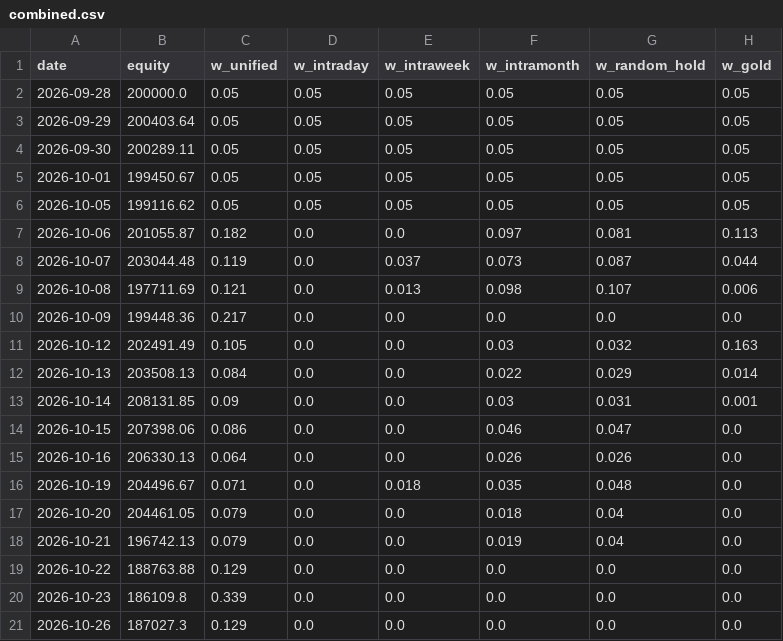
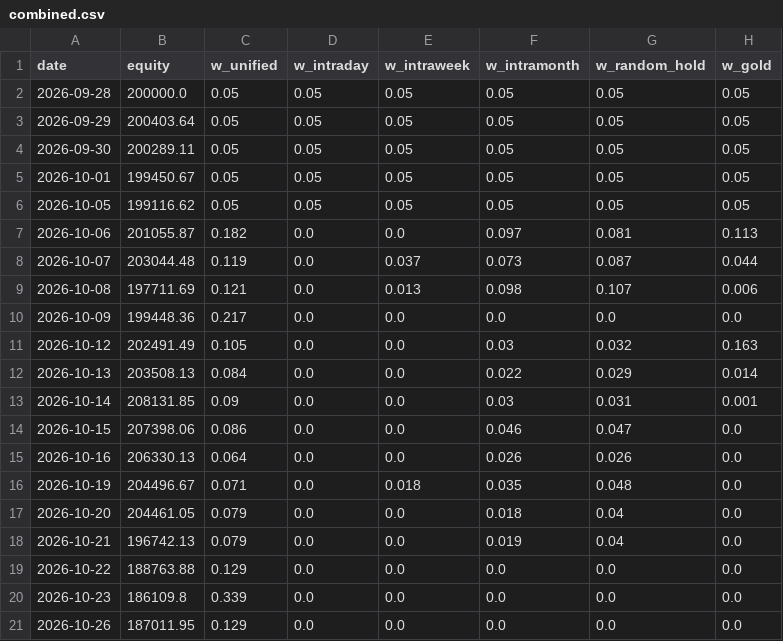
Before and after one commit to Raxen-mvg/SnakeTrader, a CSV file: state/combined.csv, drawn as a sheet; only a part is shown; the diff names each change by its address in the sheet, - before the commit and + after, or states it on an @@ line.

Commit message:
tick 2026-10-26 14:28

```diff
--- a/state/combined.csv
+++ b/state/combined.csv
-B21 (equity): 187027.3
+B21 (equity): 187011.95
```
Also changed, not shown: state/daily_profit.csv, 4 other files.
